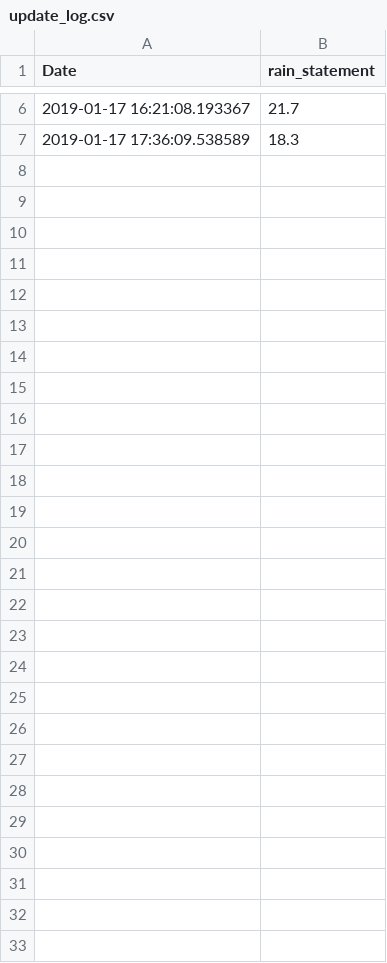
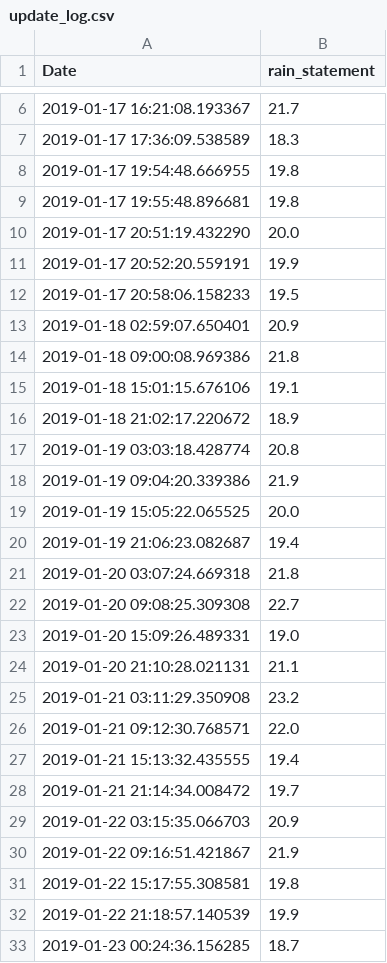
Before and after one commit to conorbarryhoke/is_it_raining, a CSV file: update_log.csv, drawn as a sheet; only a part is shown, gaps mark what is left out; the diff names each change by its address in the sheet, - before the commit and + after, or states it on an @@ line.

```diff
--- a/update_log.csv
+++ b/update_log.csv
+row 8: 2019-01-17 19:54:48.666955 | 19.8
+row 9: 2019-01-17 19:55:48.896681 | 19.8
+row 10: 2019-01-17 20:51:19.432290 | 20.0
+row 11: 2019-01-17 20:52:20.559191 | 19.9
+row 12: 2019-01-17 20:58:06.158233 | 19.5
+row 13: 2019-01-18 02:59:07.650401 | 20.9
+row 14: 2019-01-18 09:00:08.969386 | 21.8
+row 15: 2019-01-18 15:01:15.676106 | 19.1
+row 16: 2019-01-18 21:02:17.220672 | 18.9
+row 17: 2019-01-19 03:03:18.428774 | 20.8
+row 18: 2019-01-19 09:04:20.339386 | 21.9
+row 19: 2019-01-19 15:05:22.065525 | 20.0
+row 20: 2019-01-19 21:06:23.082687 | 19.4
+row 21: 2019-01-20 03:07:24.669318 | 21.8
+row 22: 2019-01-20 09:08:25.309308 | 22.7
+row 23: 2019-01-20 15:09:26.489331 | 19.0
+row 24: 2019-01-20 21:10:28.021131 | 21.1
+row 25: 2019-01-21 03:11:29.350908 | 23.2
+row 26: 2019-01-21 09:12:30.768571 | 22.0
+row 27: 2019-01-21 15:13:32.435555 | 19.4
+row 28: 2019-01-21 21:14:34.008472 | 19.7
+row 29: 2019-01-22 03:15:35.066703 | 20.9
+row 30: 2019-01-22 09:16:51.421867 | 21.9
+row 31: 2019-01-22 15:17:55.308581 | 19.8
+row 32: 2019-01-22 21:18:57.140539 | 19.9
+row 33: 2019-01-23 00:24:36.156285 | 18.7
```
Also changed, not shown: 1 other file.
